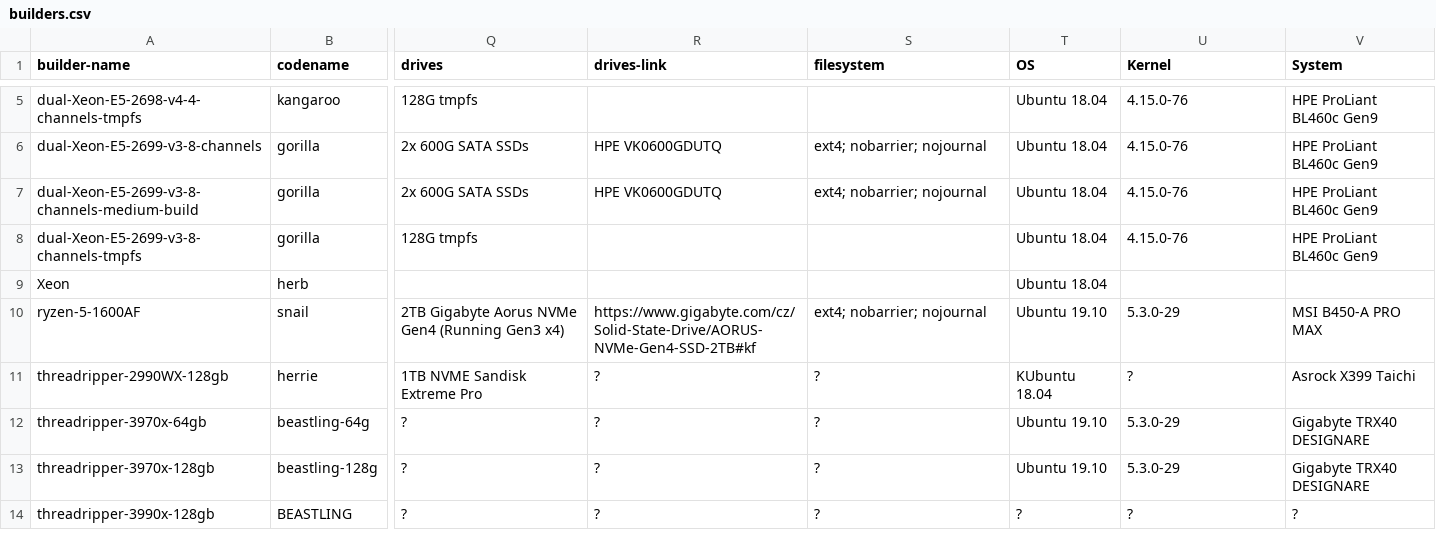
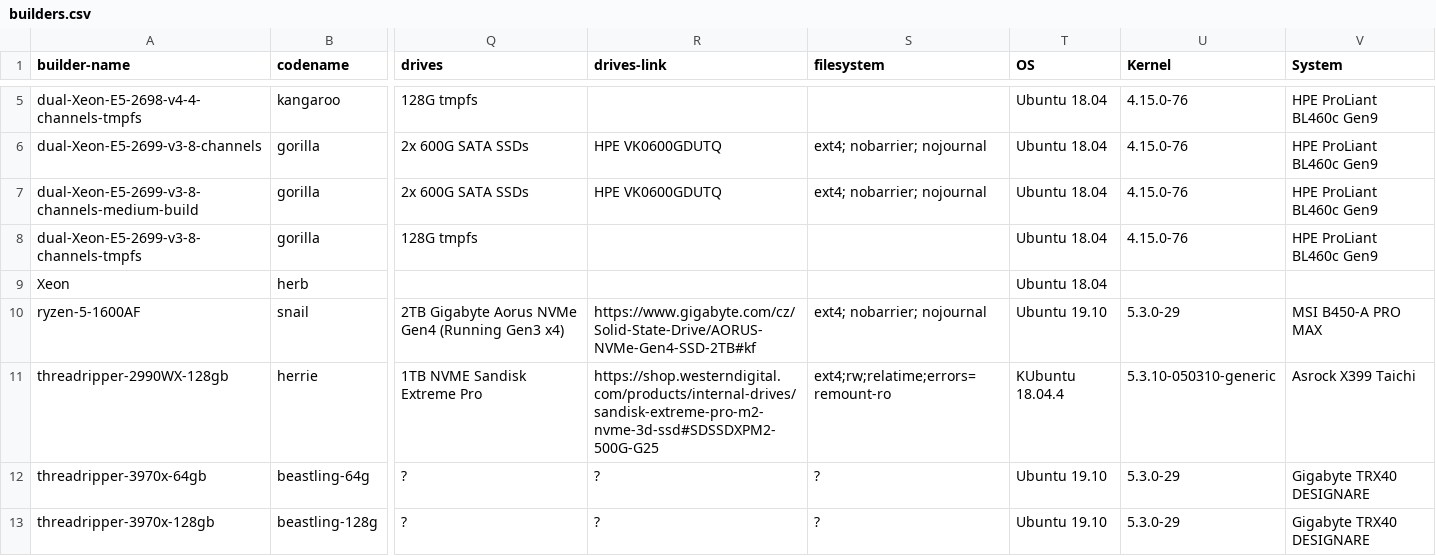
Before and after one commit to shr-project/test-oe-build-time, a CSV file: builders.csv, drawn as a sheet; only a part is shown, gaps mark what is left out; the shorter side is filled out with more unchanged rows; the diff names each change by its address in the sheet, - before the commit and + after, or states it on an @@ line.

Commit message:
builders.csv: Add some more info for Herrie's TR2990WX
Signed-off-by: Herman van Hazendonk <github.com@herrie.org>

```diff
--- a/builders.csv
+++ b/builders.csv
-R11 (drives-link): ?
+R11 (drives-link): https://shop.westerndigital.com/products/internal-drives/sandisk-extreme-pro-m2-nvme-3d-ssd#SDSSDXPM2-500G-G25
-S11 (filesystem): ?
+S11 (filesystem): ext4;rw;relatime;errors=remount-ro
-T11 (OS): KUbuntu 18.04
+T11 (OS): KUbuntu 18.04.4
-U11 (Kernel): ?
+U11 (Kernel): 5.3.10-050310-generic
```
